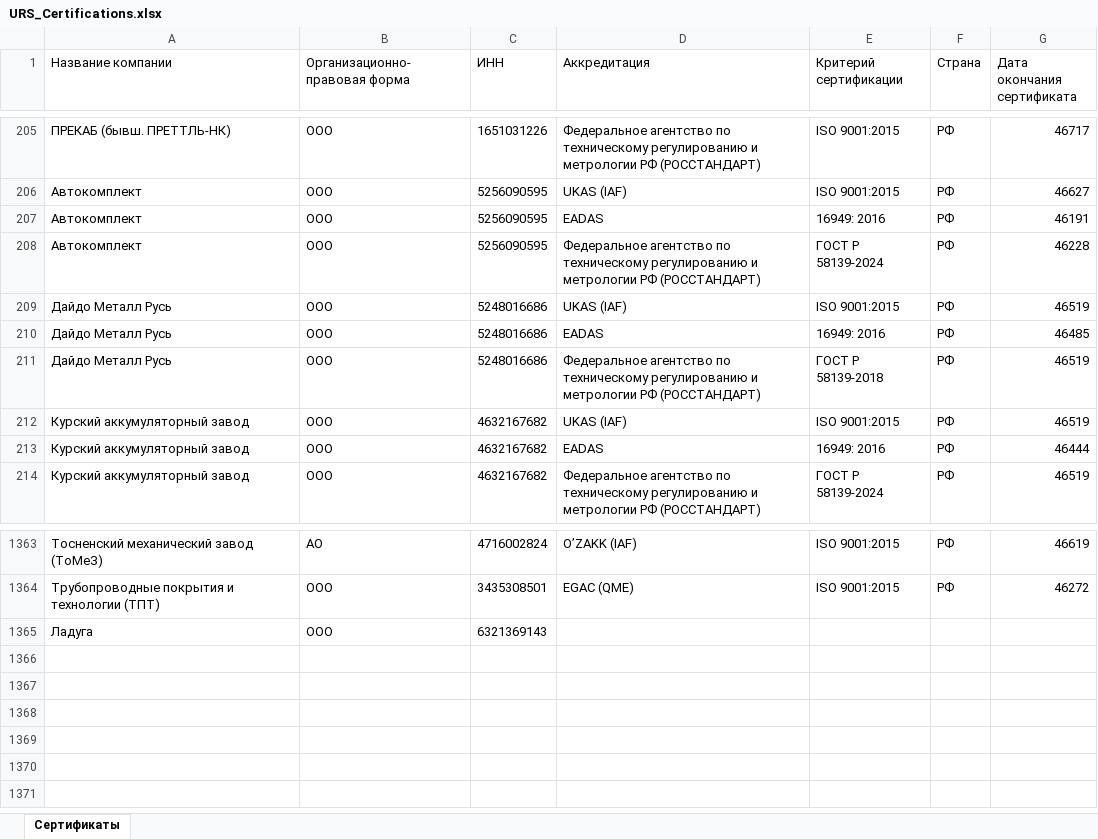
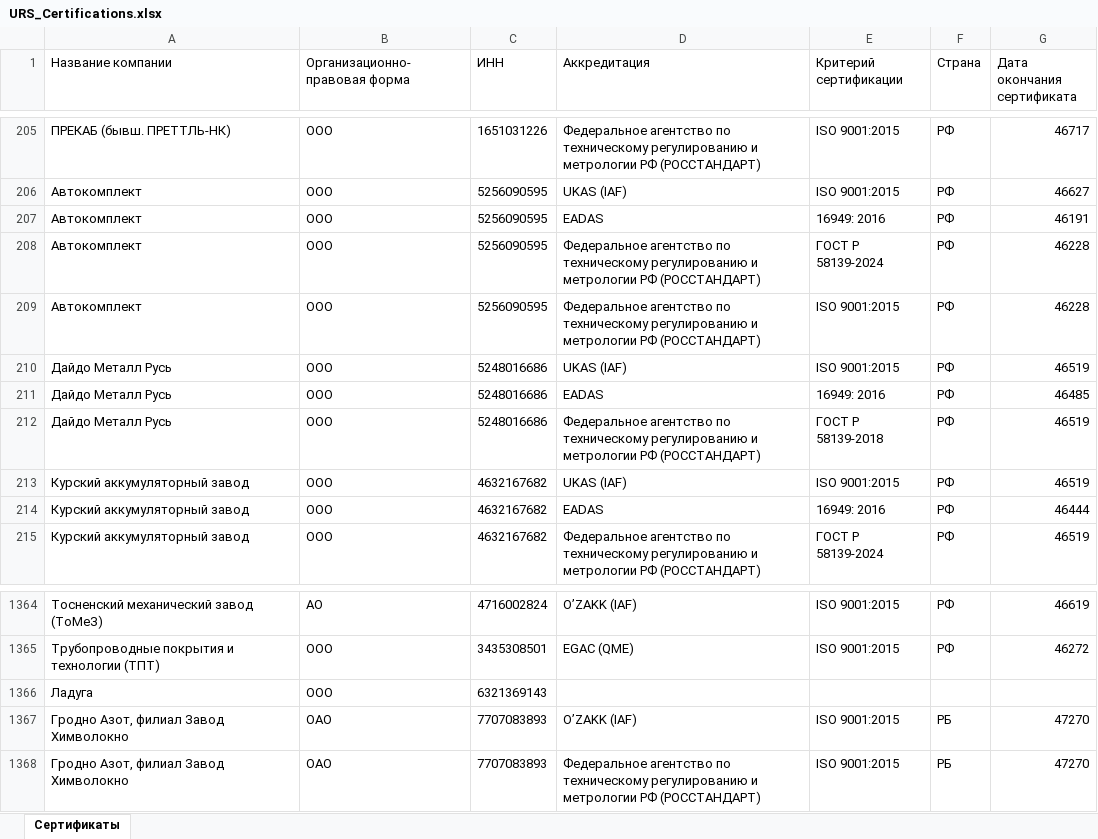
Before and after one commit to LegendaCR/Legendacompany, an Excel workbook: sites/URS/URS_Certifications/URS_Certifications.xlsx, sheet Сертификаты, drawn as a sheet; only a part is shown, gaps mark what is left out; values as stored, in another font and other column widths than the file's, no borders; the diff names each change by its address in the sheet, - before the commit and + after, or states it on an @@ line.

Commit message:
chore(tilda): обновление URS_Certifications.xlsx

```diff
--- a/sites/URS/URS_Certifications/URS_Certifications.xlsx (sheet Сертификаты)
+++ b/sites/URS/URS_Certifications/URS_Certifications.xlsx (sheet Сертификаты)
+row 209: Автокомплект | ООО | 5256090595 | Федеральное агентство по техническому регулированию и метрологии РФ (РОССТАНДАРТ) | ISO 9001:2015 | РФ | 46228
+row 1367: Гродно Азот, филиал Завод Химволокно | ОАО | 7707083893 | O’ZAKK (IAF) | ISO 9001:2015 | РБ | 47270
+row 1368: Гродно Азот, филиал Завод Химволокно | ОАО | 7707083893 | Федеральное агентство по техническому регулированию и метрологии РФ (РОССТАНДАРТ) | ISO 9001:2015 | РБ | 47270
```
